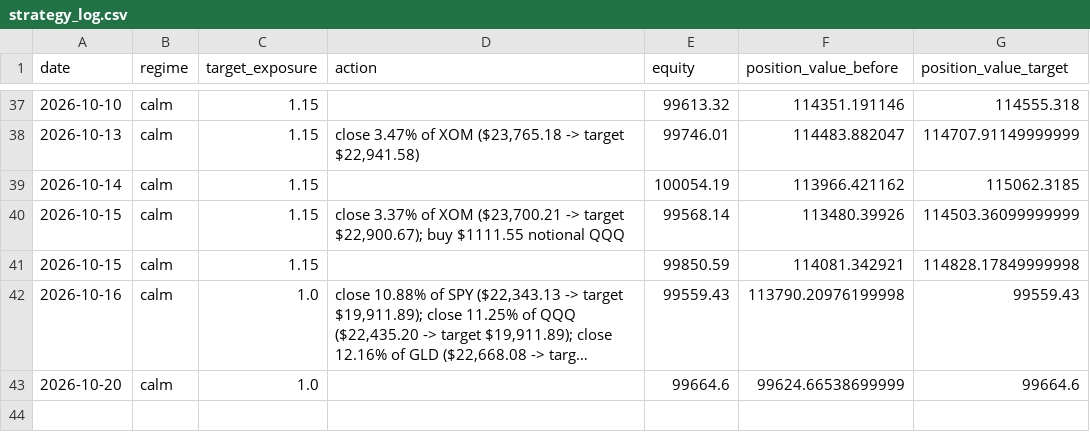
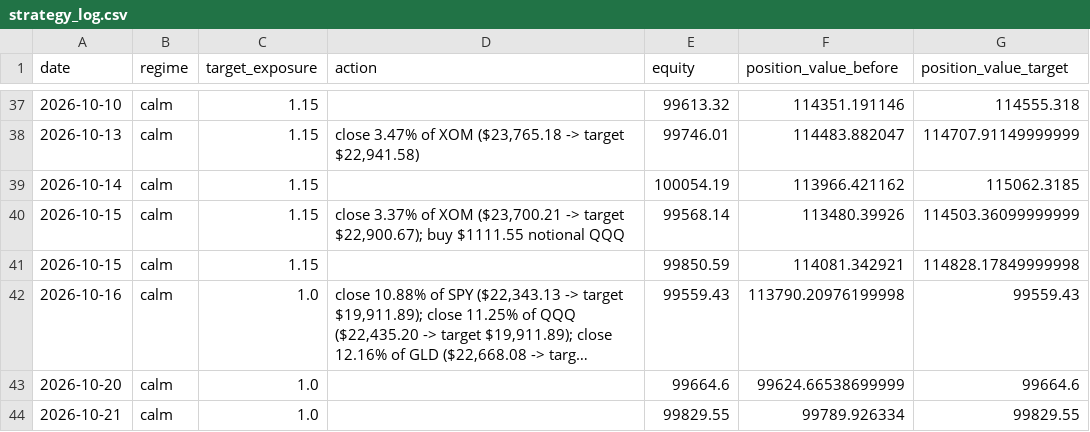
Before and after one commit to pascalburki/regime-strategy-paper-trading, a CSV file: strategy_log.csv, drawn as a sheet; only a part is shown, gaps mark what is left out; long unchanged cells end in ….

```diff
--- a/strategy_log.csv
+++ b/strategy_log.csv
@@ -43 +43,2 @@ date,regime,target_exposure,action,equity,position_value_before,position_value_t
 2026-10-20,calm,1.0,,99664.6,99624.66538699999,99664.6
+2026-10-21,calm,1.0,,99829.55,99789.926334,99829.55
```
